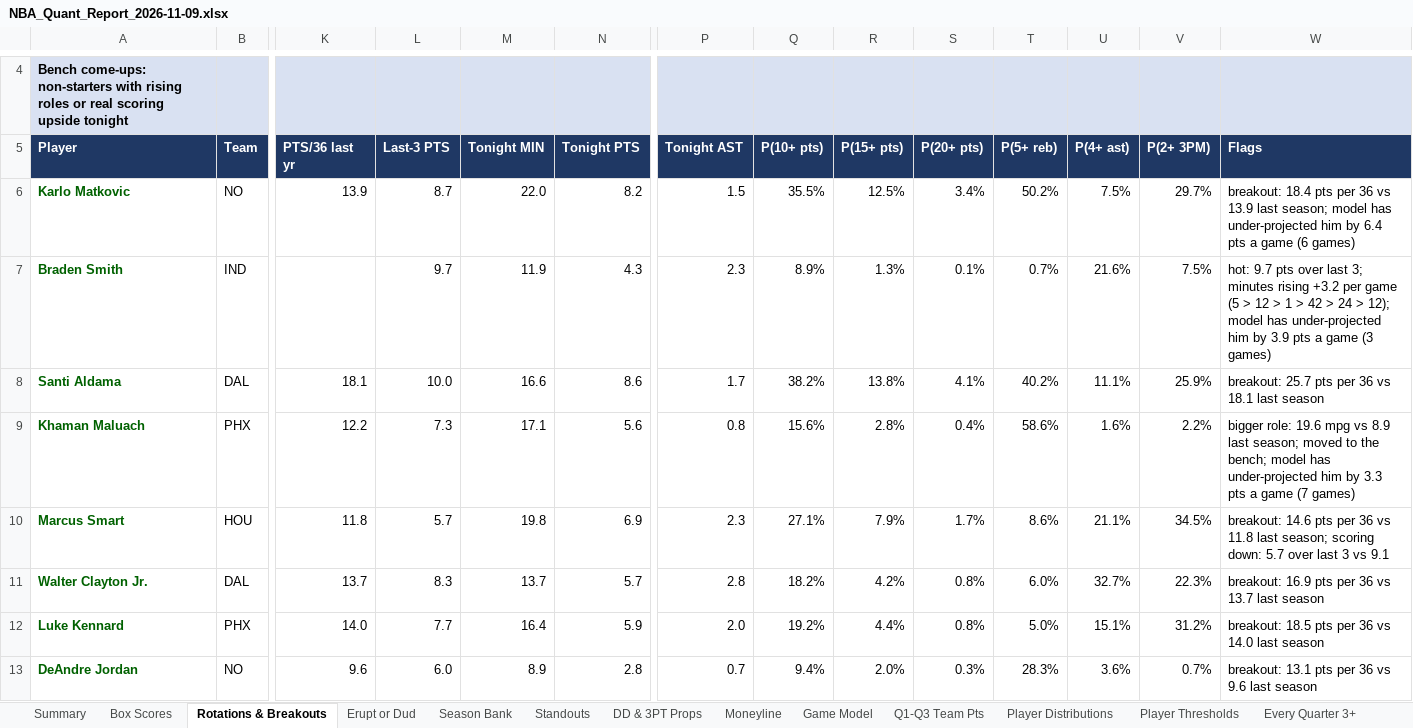
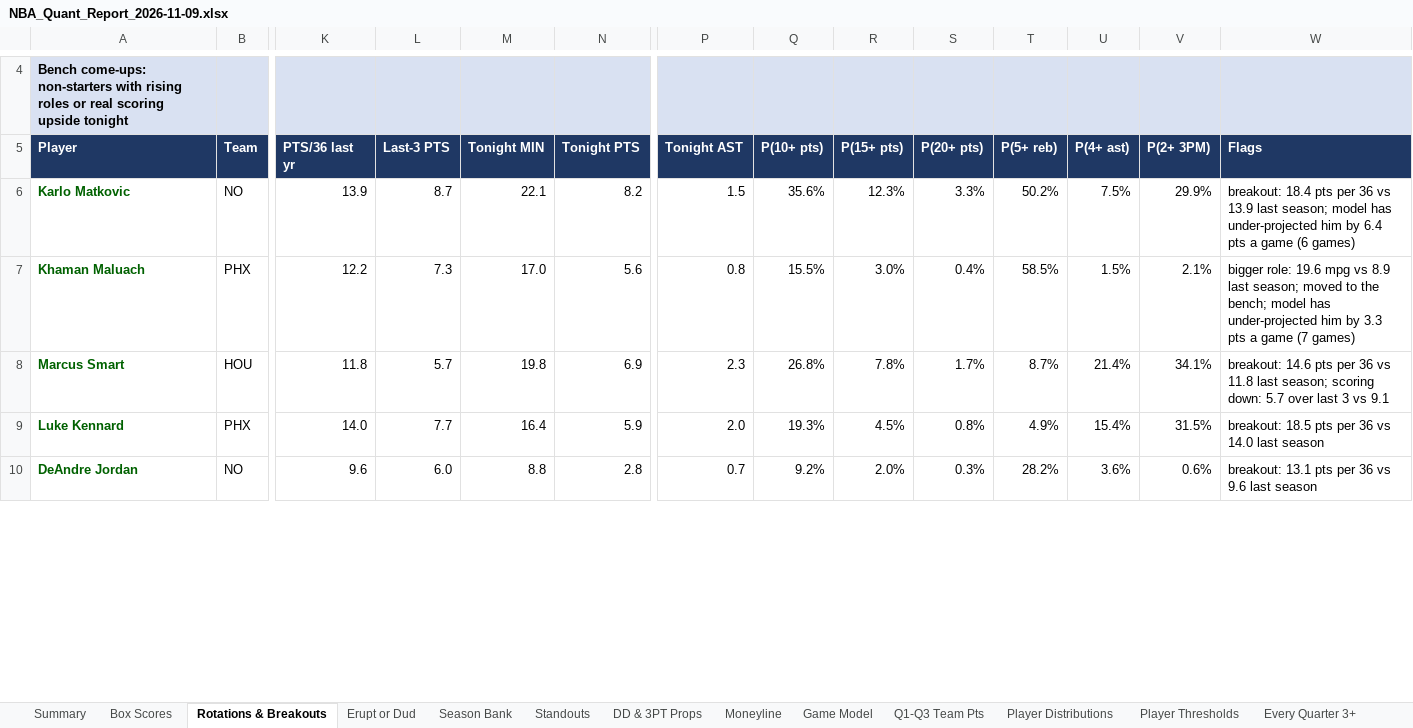
Before and after one commit to HeyShawtty/nba-quant-desk, an Excel workbook: reports/NBA_Quant_Report_2026-11-09.xlsx, sheet Rotations & Breakouts, drawn as a sheet; only a part is shown, gaps mark what is left out; values as stored, in another font and other column widths than the file's, no borders; removed rows and columns are numbered as before the commit, all else as after; rows hold the shown columns only; the diff covers the shown part only; the diff names each change by its address in the sheet, - before the commit and + after, or states it on an @@ line.

```diff
--- a/reports/NBA_Quant_Report_2026-11-09.xlsx (sheet Rotations & Breakouts)
+++ b/reports/NBA_Quant_Report_2026-11-09.xlsx (sheet Rotations & Breakouts)
-M6 (Tonight MIN): 22.0
+M6 (Tonight MIN): 22.1
-Q6 (P(10+ pts)): 35.5%
+Q6 (P(10+ pts)): 35.6%
-R6 (P(15+ pts)): 12.5%
+R6 (P(15+ pts)): 12.3%
-S6 (P(20+ pts)): 3.4%
+S6 (P(20+ pts)): 3.3%
-V6 (P(2+ 3PM)): 29.7%
+V6 (P(2+ 3PM)): 29.9%
-row 7: Braden Smith | IND |  | 9.7 | 11.9 | 4.3 | 2.3 | 8.9% | 1.3% | 0.1% | 0.7% | 21.6% | 7.5% | hot: 9.7 pts over last 3; minutes rising +3.2 per game (5 > 12 > 1 > 42 > 24 > 12); model has under-projected him by 3.9 pts a game (3 games)
-row 8: Santi Aldama | DAL | 18.1 | 10.0 | 16.6 | 8.6 | 1.7 | 38.2% | 13.8% | 4.1% | 40.2% | 11.1% | 25.9% | breakout: 25.7 pts per 36 vs 18.1 last season
-M7 (Tonight MIN): 17.1
+M7 (Tonight MIN): 17.0
-Q7 (P(10+ pts)): 15.6%
+Q7 (P(10+ pts)): 15.5%
-R7 (P(15+ pts)): 2.8%
+R7 (P(15+ pts)): 3.0%
-T7 (P(5+ reb)): 58.6%
+T7 (P(5+ reb)): 58.5%
-U7 (P(4+ ast)): 1.6%
+U7 (P(4+ ast)): 1.5%
-V7 (P(2+ 3PM)): 2.2%
+V7 (P(2+ 3PM)): 2.1%
-Q8 (P(10+ pts)): 27.1%
+Q8 (P(10+ pts)): 26.8%
-R8 (P(15+ pts)): 7.9%
+R8 (P(15+ pts)): 7.8%
-T8 (P(5+ reb)): 8.6%
+T8 (P(5+ reb)): 8.7%
-U8 (P(4+ ast)): 21.1%
+U8 (P(4+ ast)): 21.4%
-V8 (P(2+ 3PM)): 34.5%
+V8 (P(2+ 3PM)): 34.1%
-row 11: Walter Clayton Jr. | DAL | 13.7 | 8.3 | 13.7 | 5.7 | 2.8 | 18.2% | 4.2% | 0.8% | 6.0% | 32.7% | 22.3% | breakout: 16.9 pts per 36 vs 13.7 last season
-Q9 (P(10+ pts)): 19.2%
+Q9 (P(10+ pts)): 19.3%
-R9 (P(15+ pts)): 4.4%
+R9 (P(15+ pts)): 4.5%
-T9 (P(5+ reb)): 5.0%
+T9 (P(5+ reb)): 4.9%
-U9 (P(4+ ast)): 15.1%
+U9 (P(4+ ast)): 15.4%
-V9 (P(2+ 3PM)): 31.2%
+V9 (P(2+ 3PM)): 31.5%
-M10 (Tonight MIN): 8.9
+M10 (Tonight MIN): 8.8
-Q10 (P(10+ pts)): 9.4%
+Q10 (P(10+ pts)): 9.2%
-T10 (P(5+ reb)): 28.3%
+T10 (P(5+ reb)): 28.2%
-V10 (P(2+ 3PM)): 0.7%
+V10 (P(2+ 3PM)): 0.6%
```
Also changed, not shown: 6 added rows, 35 removed rows and 341 edited cells elsewhere in this sheet, sheet Player Distributions, sheet Player Thresholds, sheet Season Bank, sheet Minutes & Injuries, sheet DD & 3PT Props, sheet Box Scores, 11 more sheets, formulas that keep their value, reports/Data_Bank_2026-27.xlsx, 7 other files.
